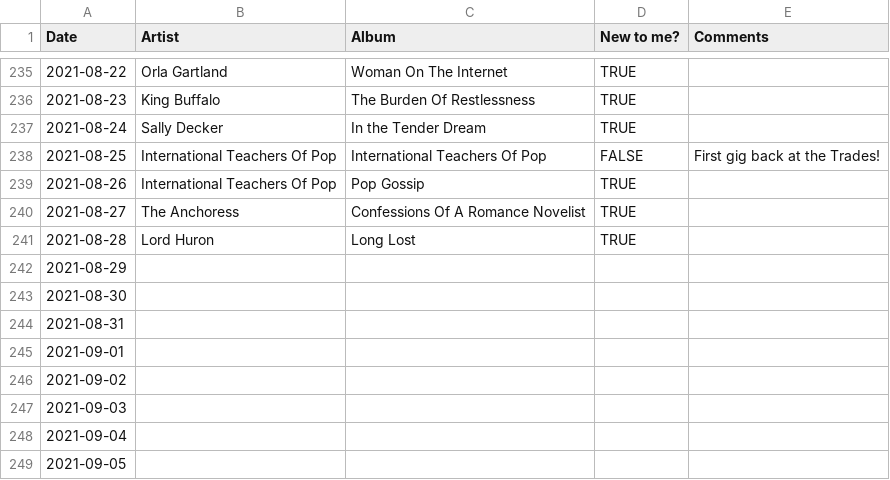
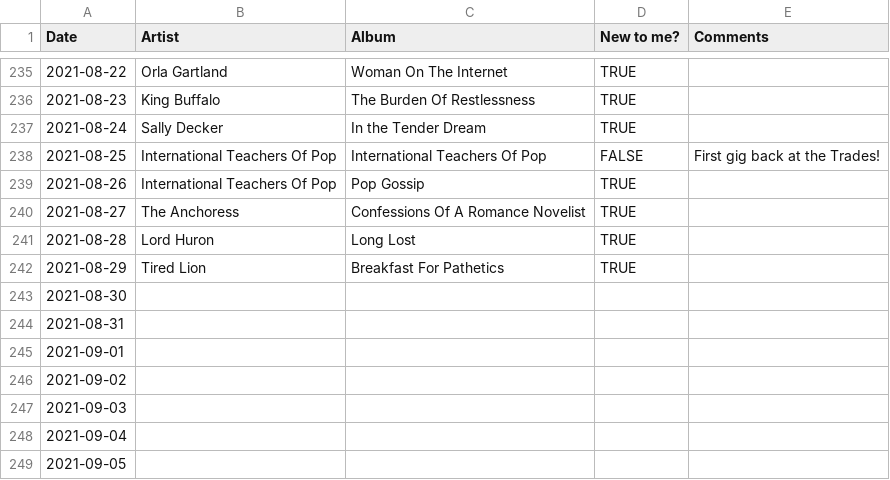
Before and after one commit to gilesdring/an-album-a-day, a CSV file: data/aaad.csv, drawn as a sheet; only a part is shown, gaps mark what is left out.

Commit message:
Flat: latest data (2021-08-30T01:06:18.804Z) {   "date": "2021-08-30T01:06:18.804Z",   "files": [     {       "name": "data/2021-08-29.json",       "deltaBytes": 403,       "source": "https://docs.google.com/spreadsheets/d/e/2PACX-1vTwWBoEAZTvoqqZ0IdLT4Dc0w47_6QQUJTqfdiIdn1UQ2f6azCTLpiYgbXL7FqhCwYczov2_lydYcqK/pub?gid=0&single=true&output=csv"     },     {       "name": "data/aaad.csv",       "deltaBytes": 37,       "source": "https://docs.google.com/spreadsheets/d/e/2PACX-1vTwWBoEAZTvoqqZ0IdLT4Dc0w47_6QQUJTqfdiIdn1UQ2f6azCTLpiYgbXL7FqhCwYczov2_lydYcqK/pub?gid=0&single=true&output=csv"     }   ] }

```diff
--- a/data/aaad.csv
+++ b/data/aaad.csv
@@ -241,3 +241,3 @@ Date,Artist,Album,New to me?,Comments
 2021-08-28,Lord Huron,Long Lost,TRUE,
-2021-08-29,,,,
+2021-08-29,Tired Lion,Breakfast For Pathetics,TRUE,
 2021-08-30,,,,
```
Also changed, not shown: 1 other file.
